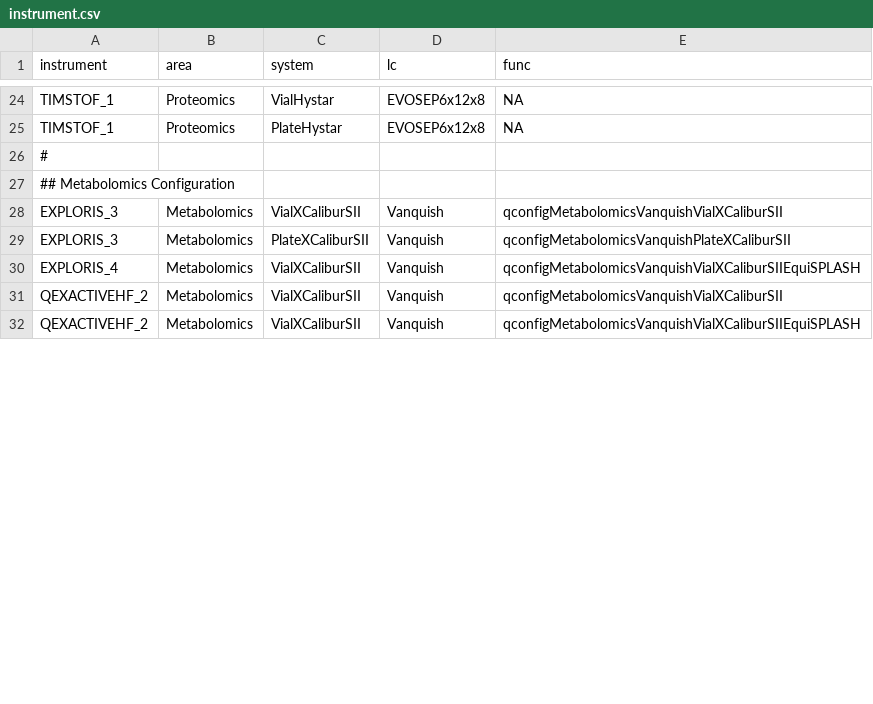
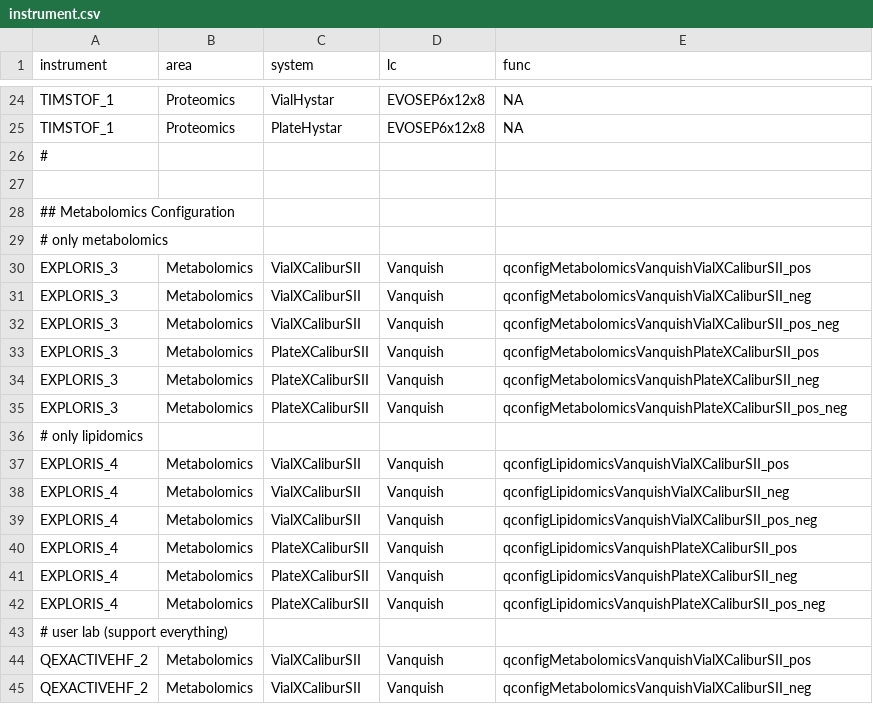
Before and after one commit to fgcz/qg, a CSV file: inst/extdata/instrument.csv, drawn as a sheet; only a part is shown, gaps mark what is left out; the diff covers the shown part only.

Commit message:
Update and refactor metabolomics qg (#6)
**Changes/Improvements**:

- QC & Standards position is now configured in metabolomics_sample_config.tsv instead of scattered in the code.
- The code is simplified. (Total size of PR is positive because of `config_tests`)
- Substitution of the date, run and container happens at the end.
- Several missing configurations have been added.
- Pos, Neg, Pos_Neg has been moved into the config from a dedicated radio button
- Adds `config_tests` bench. Built with Python tools I know. Simply run `nox` in the folder and it will check if the config methods changed their behavior.

**Fixes**:

- polarity "mode" after the sample ID has been removed as it was redundant and sometimes wrong.
- pooledQC had "Sample Name" of "blank"

```diff
--- a/inst/extdata/instrument.csv
+++ b/inst/extdata/instrument.csv
@@ -26,7 +26,20 @@ TIMSTOF_1	Proteomics	PlateHystar	EVOSEP6x12x8	NA
 #
+
 ## Metabolomics Configuration
-EXPLORIS_3	Metabolomics	VialXCaliburSII	Vanquish	qconfigMetabolomicsVanquishVialXCaliburSII
-EXPLORIS_3	Metabolomics	PlateXCaliburSII	Vanquish	qconfigMetabolomicsVanquishPlateXCaliburSII
-EXPLORIS_4	Metabolomics	VialXCaliburSII	Vanquish	qconfigMetabolomicsVanquishVialXCaliburSIIEquiSPLASH
-QEXACTIVEHF_2	Metabolomics	VialXCaliburSII	Vanquish	qconfigMetabolomicsVanquishVialXCaliburSII
-QEXACTIVEHF_2	Metabolomics	VialXCaliburSII	Vanquish	qconfigMetabolomicsVanquishVialXCaliburSIIEquiSPLASH
+# only metabolomics				
+EXPLORIS_3	Metabolomics	VialXCaliburSII	Vanquish	qconfigMetabolomicsVanquishVialXCaliburSII_pos
+EXPLORIS_3	Metabolomics	VialXCaliburSII	Vanquish	qconfigMetabolomicsVanquishVialXCaliburSII_neg
+EXPLORIS_3	Metabolomics	VialXCaliburSII	Vanquish	qconfigMetabolomicsVanquishVialXCaliburSII_pos_neg
+EXPLORIS_3	Metabolomics	PlateXCaliburSII	Vanquish	qconfigMetabolomicsVanquishPlateXCaliburSII_pos
+EXPLORIS_3	Metabolomics	PlateXCaliburSII	Vanquish	qconfigMetabolomicsVanquishPlateXCaliburSII_neg
+EXPLORIS_3	Metabolomics	PlateXCaliburSII	Vanquish	qconfigMetabolomicsVanquishPlateXCaliburSII_pos_neg
+# only lipidomics				
+EXPLORIS_4	Metabolomics	VialXCaliburSII	Vanquish	qconfigLipidomicsVanquishVialXCaliburSII_pos
+EXPLORIS_4	Metabolomics	VialXCaliburSII	Vanquish	qconfigLipidomicsVanquishVialXCaliburSII_neg
+EXPLORIS_4	Metabolomics	VialXCaliburSII	Vanquish	qconfigLipidomicsVanquishVialXCaliburSII_pos_neg
+EXPLORIS_4	Metabolomics	PlateXCaliburSII	Vanquish	qconfigLipidomicsVanquishPlateXCaliburSII_pos
+EXPLORIS_4	Metabolomics	PlateXCaliburSII	Vanquish	qconfigLipidomicsVanquishPlateXCaliburSII_neg
+EXPLORIS_4	Metabolomics	PlateXCaliburSII	Vanquish	qconfigLipidomicsVanquishPlateXCaliburSII_pos_neg
+# user lab (support everything)				
+QEXACTIVEHF_2	Metabolomics	VialXCaliburSII	Vanquish	qconfigMetabolomicsVanquishVialXCaliburSII_pos
+QEXACTIVEHF_2	Metabolomics	VialXCaliburSII	Vanquish	qconfigMetabolomicsVanquishVialXCaliburSII_neg
```
Also changed, not shown: 10 added rows and 3 edited cells elsewhere in this file, 59 other files.
